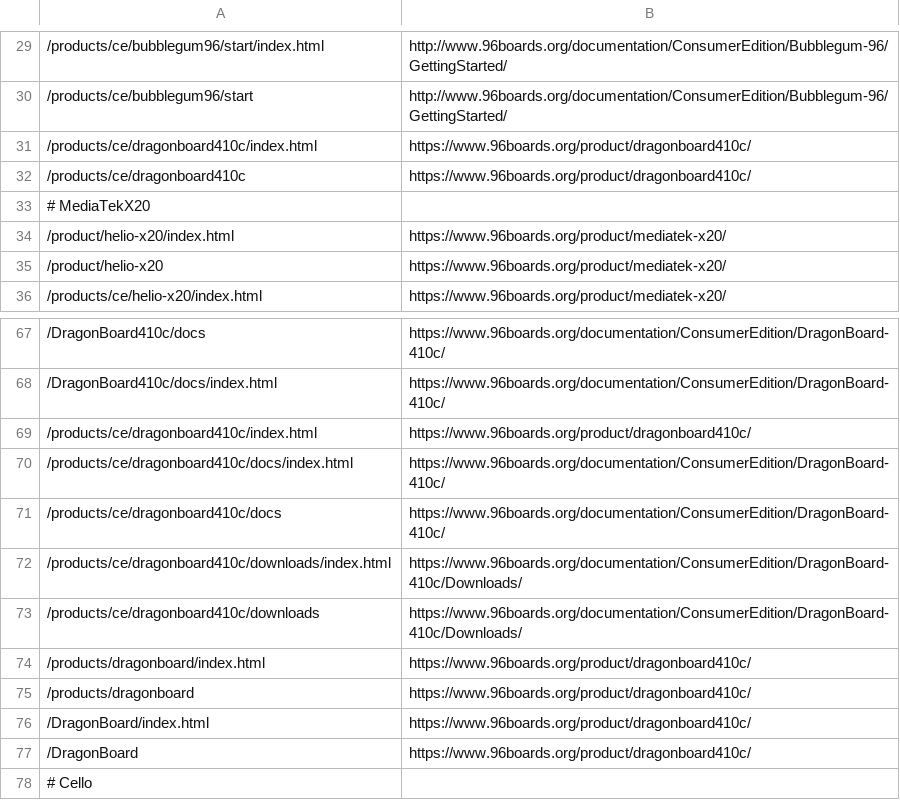
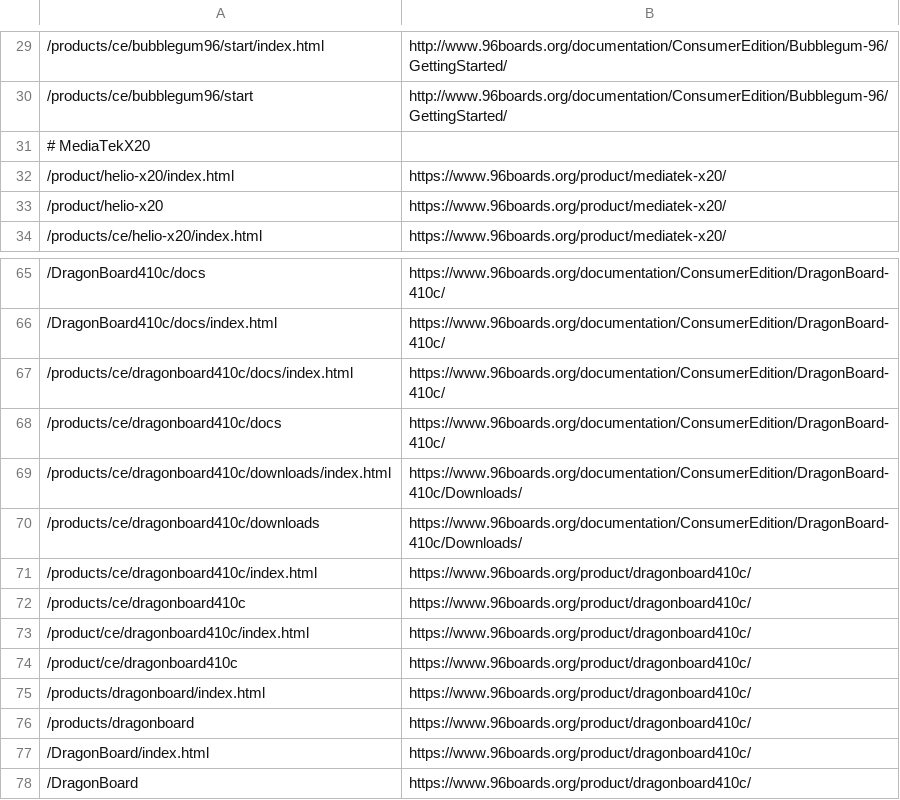
Before and after one commit to 96boards/website, a CSV file: _data/redirects.csv, drawn as a sheet; only a part is shown, gaps mark what is left out; the shorter side is filled out with more unchanged rows; removed rows and columns are numbered as before the commit, all else as after; the diff names each change by its address in the sheet, - before the commit and + after, or states it on an @@ line.

```diff
--- a/_data/redirects.csv
+++ b/_data/redirects.csv
-row 69: /products/ce/dragonboard410c/index.html | https://www.96boards.org/product/dragonboard410c/
@@ row 31 moved to row 71: /products/ce/dragonboard410c/index.html @@
@@ row 32 moved to row 72: /products/ce/dragonboard410c @@
+row 73: /product/ce/dragonboard410c/index.html | https://www.96boards.org/product/dragonboard410c/
+row 74: /product/ce/dragonboard410c | https://www.96boards.org/product/dragonboard410c/
```
Also changed, not shown: 53 other files.
